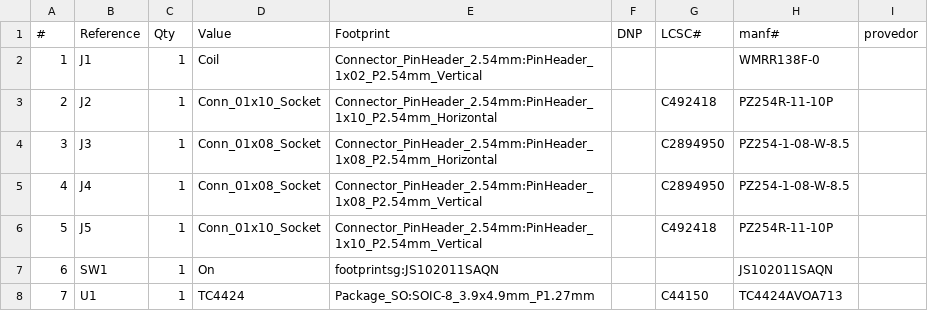
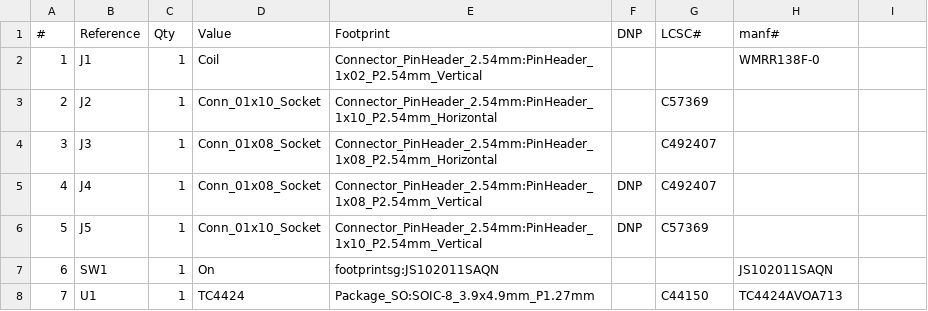
Before and after one commit to ElectronicCats/flipper-addons, a CSV file: FLIPPER_MAGSPOOF/mags.csv, drawn as a sheet; the diff names each change by its address in the sheet, - before the commit and + after, or states it on an @@ line.

```diff
--- a/FLIPPER_MAGSPOOF/mags.csv
+++ b/FLIPPER_MAGSPOOF/mags.csv
-I1: provedor
+I1: (empty)
-G3 (LCSC#): C492418
+G3 (LCSC#): C57369
-H3 (manf#): PZ254R-11-10P
+H3 (manf#): (empty)
-G4:G5 (LCSC#): C2894950
+G4:G5 (LCSC#): C492407
-H4:H5 (manf#): PZ254-1-08-W-8.5
+H4:H5 (manf#): (empty)
-F5:F6 (DNP): (empty)
+F5:F6 (DNP): DNP
-G6 (LCSC#): C492418
+G6 (LCSC#): C57369
-H6 (manf#): PZ254R-11-10P
+H6 (manf#): (empty)
```
Also changed, not shown: MARAUDER_SPOOF/marauder_spoof.csv, Marauder/Marauder.csv, 3 other files.
